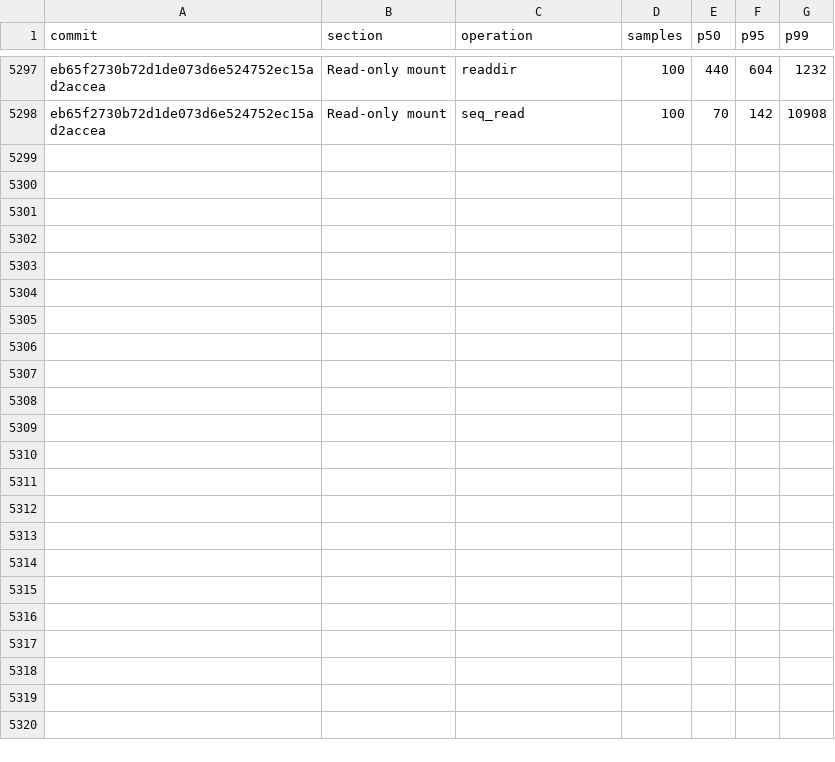
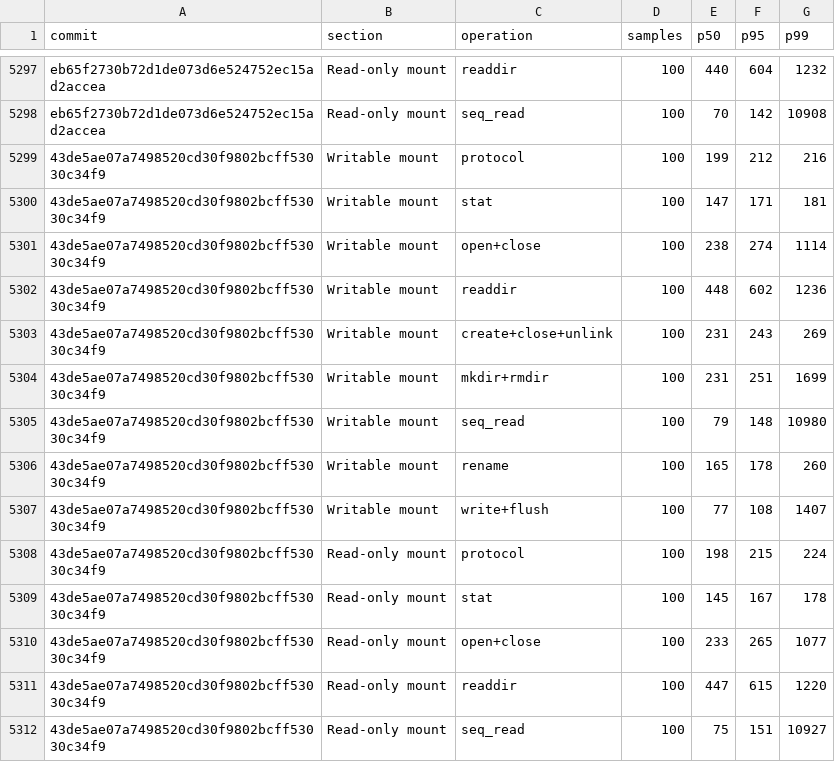
Before and after one commit to nanvix/nanvix, a CSV file: www/bench/data/linux-baremetal/nanvix_bench_vfs_bench_standalone_microvm_X64.csv, drawn as a sheet; only a part is shown, gaps mark what is left out; the diff names each change by its address in the sheet, - before the commit and + after, or states it on an @@ line.

```diff
--- a/www/bench/data/linux-baremetal/nanvix_bench_vfs_bench_standalone_microvm_X64.csv
+++ b/www/bench/data/linux-baremetal/nanvix_bench_vfs_bench_standalone_microvm_X64.csv
+row 5299: 43de5ae07a7498520cd30f9802bcff53030c34f9 | Writable mount | protocol | 100 | 199 | 212 | 216
+row 5300: 43de5ae07a7498520cd30f9802bcff53030c34f9 | Writable mount | stat | 100 | 147 | 171 | 181
+row 5301: 43de5ae07a7498520cd30f9802bcff53030c34f9 | Writable mount | open+close | 100 | 238 | 274 | 1114
+row 5302: 43de5ae07a7498520cd30f9802bcff53030c34f9 | Writable mount | readdir | 100 | 448 | 602 | 1236
+row 5303: 43de5ae07a7498520cd30f9802bcff53030c34f9 | Writable mount | create+close+unlink | 100 | 231 | 243 | 269
+row 5304: 43de5ae07a7498520cd30f9802bcff53030c34f9 | Writable mount | mkdir+rmdir | 100 | 231 | 251 | 1699
+row 5305: 43de5ae07a7498520cd30f9802bcff53030c34f9 | Writable mount | seq_read | 100 | 79 | 148 | 10980
+row 5306: 43de5ae07a7498520cd30f9802bcff53030c34f9 | Writable mount | rename | 100 | 165 | 178 | 260
+row 5307: 43de5ae07a7498520cd30f9802bcff53030c34f9 | Writable mount | write+flush | 100 | 77 | 108 | 1407
+row 5308: 43de5ae07a7498520cd30f9802bcff53030c34f9 | Read-only mount | protocol | 100 | 198 | 215 | 224
+row 5309: 43de5ae07a7498520cd30f9802bcff53030c34f9 | Read-only mount | stat | 100 | 145 | 167 | 178
+row 5310: 43de5ae07a7498520cd30f9802bcff53030c34f9 | Read-only mount | open+close | 100 | 233 | 265 | 1077
+row 5311: 43de5ae07a7498520cd30f9802bcff53030c34f9 | Read-only mount | readdir | 100 | 447 | 615 | 1220
+row 5312: 43de5ae07a7498520cd30f9802bcff53030c34f9 | Read-only mount | seq_read | 100 | 75 | 151 | 10927
```
Also changed, not shown: www/bench/data/linux-baremetal/nanvix_bench_snapshot_restore_standalone_microvm_X64.csv, www/bench/data/linux-baremetal/nanvix_bench_syscall_bench_standalone_microvm_X64.csv, 6 other files.
